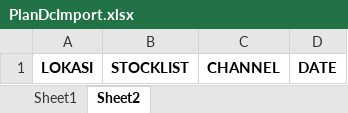
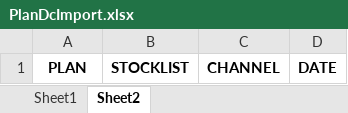
Before and after one commit to sadatech/tns_sc, an Excel workbook: public/assets/PlanDcImport.xlsx, sheet Sheet2, drawn as a sheet; values as stored, in another font and other column widths than the file's, no borders; the diff names each change by its address in the sheet, - before the commit and + after, or states it on an @@ line.

```diff
--- a/public/assets/PlanDcImport.xlsx (sheet Sheet2)
+++ b/public/assets/PlanDcImport.xlsx (sheet Sheet2)
-A1: LOKASI
+A1: PLAN
```
Also changed, not shown: sheet Sheet1, 21 other files.
